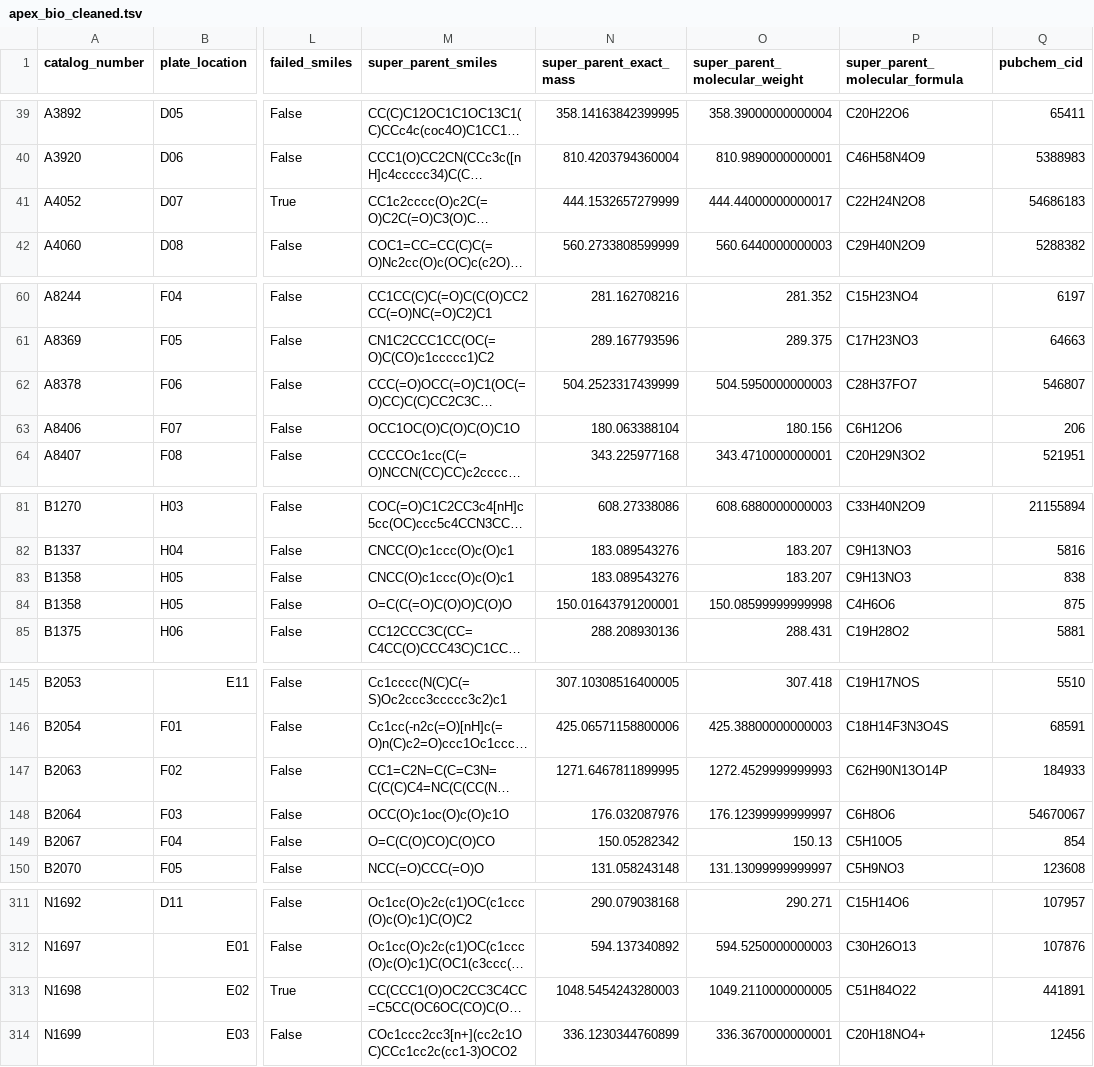
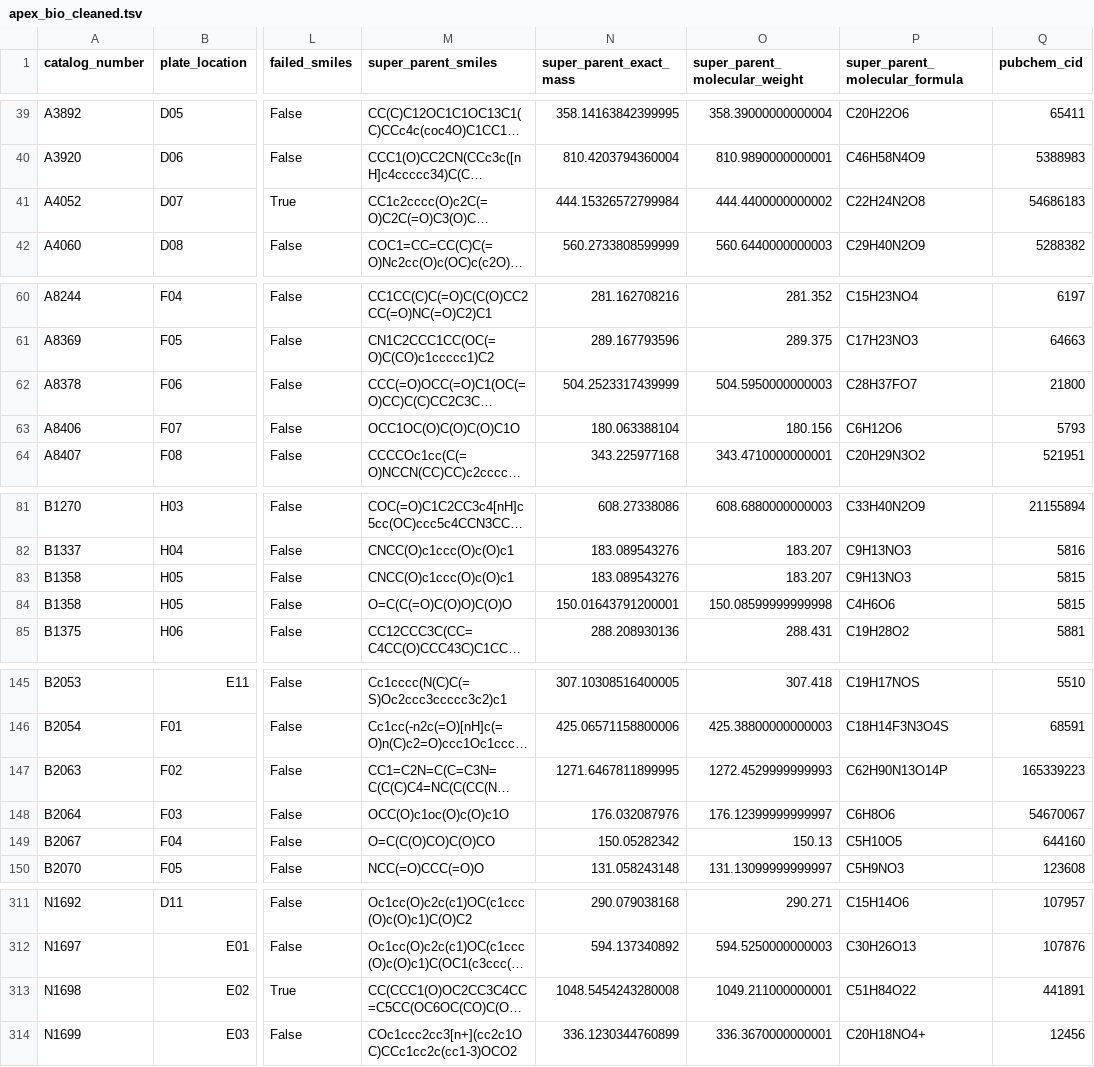
Before and after one commit to commons-research/apex_bio_data_cleaning, a TSV file: apex_bio_cleaned.tsv, drawn as a sheet; only a part is shown, gaps mark what is left out; long unchanged cells end in …; the diff covers the shown part only; the diff names each change by its address in the sheet, - before the commit and + after, or states it on an @@ line.

```diff
--- a/apex_bio_cleaned.tsv
+++ b/apex_bio_cleaned.tsv
-N41 (super_parent_exact_mass): 444.1532657279999
+N41 (super_parent_exact_mass): 444.15326572799984
-O41 (super_parent_molecular_weight): 444.44000000000017
+O41 (super_parent_molecular_weight): 444.4400000000002
-Q62 (pubchem_cid): 546807
+Q62 (pubchem_cid): 21800
-Q63 (pubchem_cid): 206
+Q63 (pubchem_cid): 5793
-Q83 (pubchem_cid): 838
+Q83 (pubchem_cid): 5815
-Q84 (pubchem_cid): 875
+Q84 (pubchem_cid): 5815
-Q147 (pubchem_cid): 184933
+Q147 (pubchem_cid): 165339223
-Q149 (pubchem_cid): 854
+Q149 (pubchem_cid): 644160
-N313 (super_parent_exact_mass): 1048.5454243280003
+N313 (super_parent_exact_mass): 1048.5454243280008
-O313 (super_parent_molecular_weight): 1049.2110000000005
+O313 (super_parent_molecular_weight): 1049.211000000001
```
Also changed, not shown: 32 edited cells elsewhere in this file, 4 other files.
